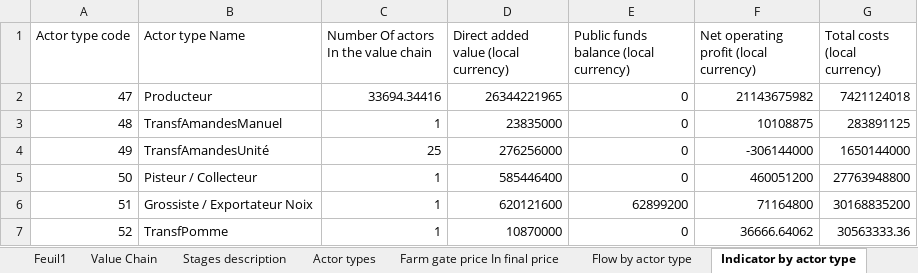
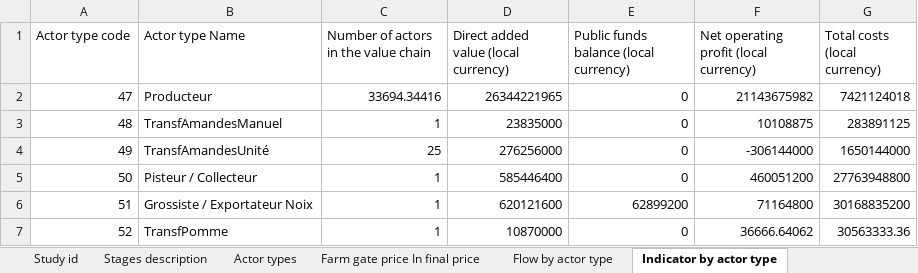
Before and after one commit to leonarf/VCA4D, an Excel workbook: data/cashew-mali/cashew-mali-eco.xlsx, sheet Indicator by actor type, drawn as a sheet; values as stored, in another font and other column widths than the file's, no borders; the diff names each change by its address in the sheet, - before the commit and + after, or states it on an @@ line.

```diff
--- a/data/cashew-mali/cashew-mali-eco.xlsx (sheet Indicator by actor type)
+++ b/data/cashew-mali/cashew-mali-eco.xlsx (sheet Indicator by actor type)
-sheet tab: Feuil1
+sheet tab: Study id
-sheet tab: Value Chain
-C1: Number Of actors In the value chain
+C1: Number of actors in the value chain
```
Also changed, not shown: sheet Study id, sheet Imported And exported goods, sheet Account by actor type, data/cashew-sierra-leone/cashew-sierra-leone-eco.xlsx, 10 other files.
